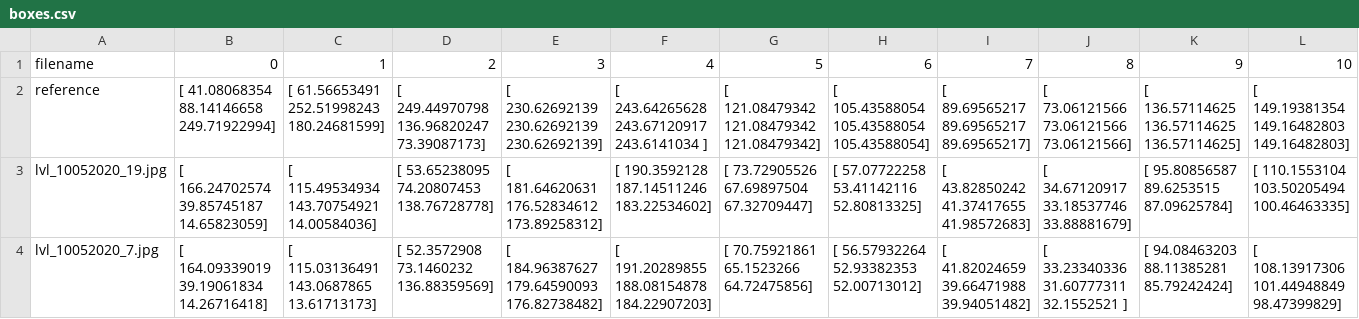
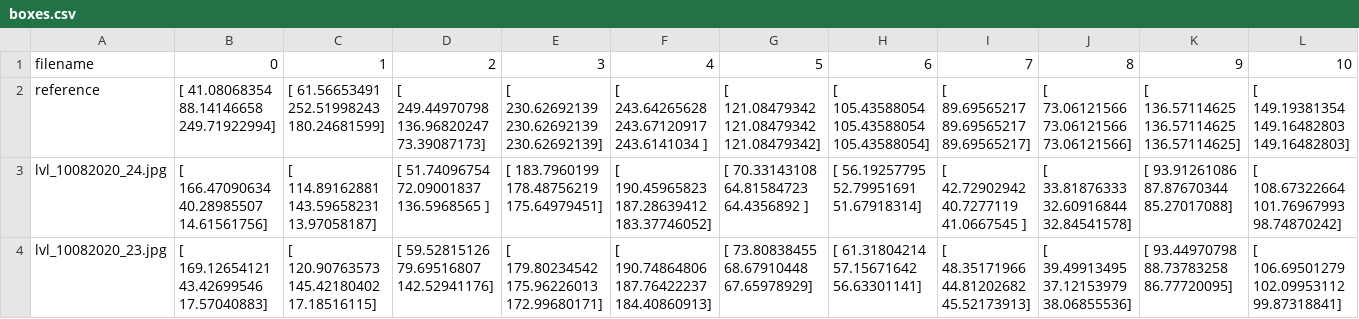
Before and after one commit to Eloyjaws/filter_extraction, a CSV file: app/output/boxes.csv, drawn as a sheet; only a part is shown; removed rows and columns are numbered as before the commit, all else as after; rows hold the shown columns only; the diff names each change by its address in the sheet, - before the commit and + after, or states it on an @@ line.

```diff
--- a/app/output/boxes.csv
+++ b/app/output/boxes.csv
-row 3: lvl_10052020_19.jpg | [ 166.24702574 39.85745187 14.65823059] | [ 115.49534934 143.70754921 14.00584036] | [ 53.65238095 74.20807453 138.76728778] | [ 181.64620631 176.52834612 173.89258312] | [ 190.3592128 187.14511246 183.22534602] | [ 73.72905526 67.69897504 67.32709447] | [ 57.07722258 53.41142116 52.80813325] | [ 43.82850242 41.37417655 41.98572683] | [ 34.67120917 33.18537746 33.88881679] | [ 95.80856587 89.6253515 87.09625784] | [ 110.1553104 103.50205494 100.46463335]
-row 4: lvl_10052020_7.jpg | [ 164.09339019 39.19061834 14.26716418] | [ 115.03136491 143.0687865 13.61713173] | [ 52.3572908 73.1460232 136.88359569] | [ 184.96387627 179.64590093 176.82738482] | [ 191.20289855 188.08154878 184.22907203] | [ 70.75921861 65.1523266 64.72475856] | [ 56.57932264 52.93382353 52.00713012] | [ 41.82024659 39.66471988 39.94051482] | [ 33.23340336 31.60777311 32.1552521 ] | [ 94.08463203 88.11385281 85.79242424] | [ 108.13917306 101.44948849 98.47399829]
+row 3: lvl_10082020_24.jpg | [ 166.47090634 40.28985507 14.61561756] | [ 114.89162881 143.59658231 13.97058187] | [ 51.74096754 72.09001837 136.5968565 ] | [ 183.7960199 178.48756219 175.64979451] | [ 190.45965823 187.28639412 183.37746052] | [ 70.33143108 64.81584723 64.4356892 ] | [ 56.19257795 52.79951691 51.67918314] | [ 42.72902942 40.7277119 41.0667545 ] | [ 33.81876333 32.60916844 32.84541578] | [ 93.91261086 87.87670344 85.27017088] | [ 108.67322664 101.76967993 98.74870242]
+row 4: lvl_10082020_23.jpg | [ 169.12654121 43.42699546 17.57040883] | [ 120.90763573 145.42180402 17.18516115] | [ 59.52815126 79.69516807 142.52941176] | [ 179.80234542 175.96226013 172.99680171] | [ 190.74864806 187.76422237 184.40860913] | [ 73.80838455 68.67910448 67.65978929] | [ 61.31804214 57.15671642 56.63301141] | [ 48.35171966 44.81202682 45.52173913] | [ 39.49913495 37.12153979 38.06855536] | [ 93.44970798 88.73783258 86.77720095] | [ 106.69501279 102.09953112 99.87318841]
```
Also changed, not shown: app/output/results.csv, 2 other files.
